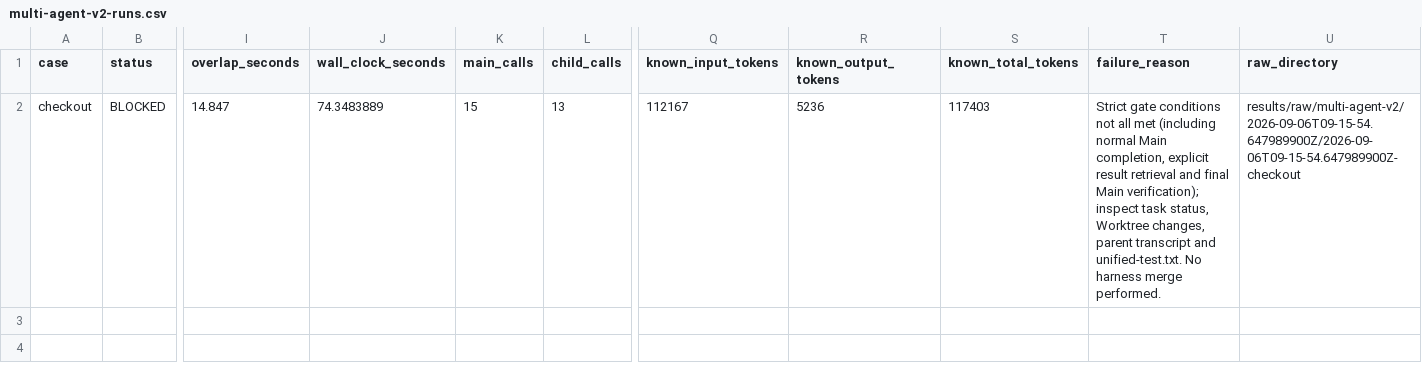
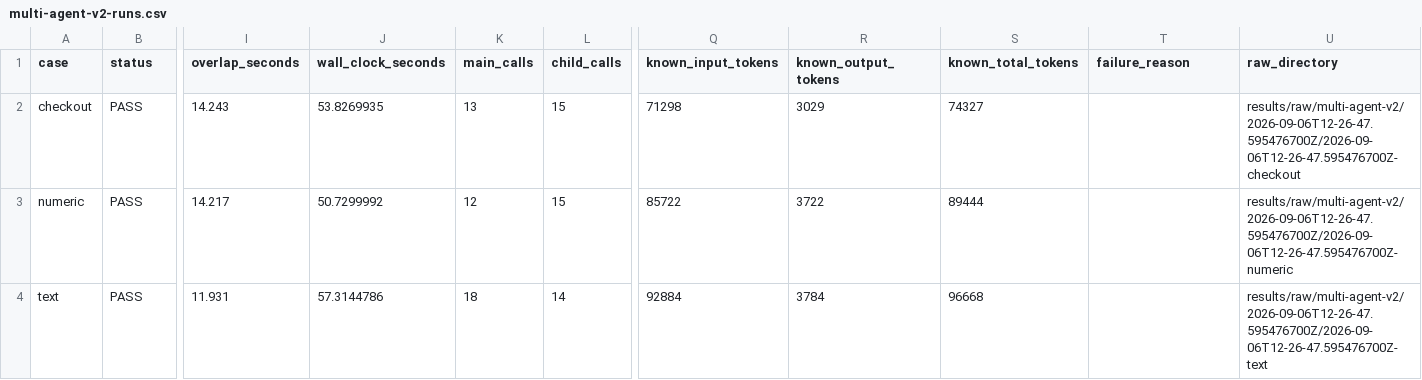
Before and after one commit to hannnz1/star-code, a CSV file: benchmarks/results/multi-agent-v2-runs.csv, drawn as a sheet; only a part is shown, gaps mark what is left out; rows hold the shown columns only; the diff names each change by its address in the sheet, - before the commit and + after, or states it on an @@ line.

```diff
--- a/benchmarks/results/multi-agent-v2-runs.csv
+++ b/benchmarks/results/multi-agent-v2-runs.csv
-B2 (status): BLOCKED
+B2 (status): PASS
-I2 (overlap_seconds): 14.847
+I2 (overlap_seconds): 14.243
-J2 (wall_clock_seconds): 74.3483889
+J2 (wall_clock_seconds): 53.8269935
-K2 (main_calls): 15
+K2 (main_calls): 13
-L2 (child_calls): 13
+L2 (child_calls): 15
-Q2 (known_input_tokens): 112167
+Q2 (known_input_tokens): 71298
-R2 (known_output_tokens): 5236
+R2 (known_output_tokens): 3029
-S2 (known_total_tokens): 117403
+S2 (known_total_tokens): 74327
-T2 (failure_reason): Strict gate conditions not all met (including normal Main completion, explicit result retrieval and final Main verification); inspect task status, Worktree changes, parent transcript and unified-test.txt. No harness merge performed.
+T2 (failure_reason): (empty)
-U2 (raw_directory): results/raw/multi-agent-v2/2026-09-06T09-15-54.647989900Z/2026-09-06T09-15-54.647989900Z-checkout
+U2 (raw_directory): results/raw/multi-agent-v2/2026-09-06T12-26-47.595476700Z/2026-09-06T12-26-47.595476700Z-checkout
+row 3: numeric | PASS | 14.217 | 50.7299992 | 12 | 15 | 85722 | 3722 | 89444 |  | results/raw/multi-agent-v2/2026-09-06T12-26-47.595476700Z/2026-09-06T12-26-47.595476700Z-numeric
+row 4: text | PASS | 11.931 | 57.3144786 | 18 | 14 | 92884 | 3784 | 96668 |  | results/raw/multi-agent-v2/2026-09-06T12-26-47.595476700Z/2026-09-06T12-26-47.595476700Z-text
```
Also changed, not shown: 18 other files.
